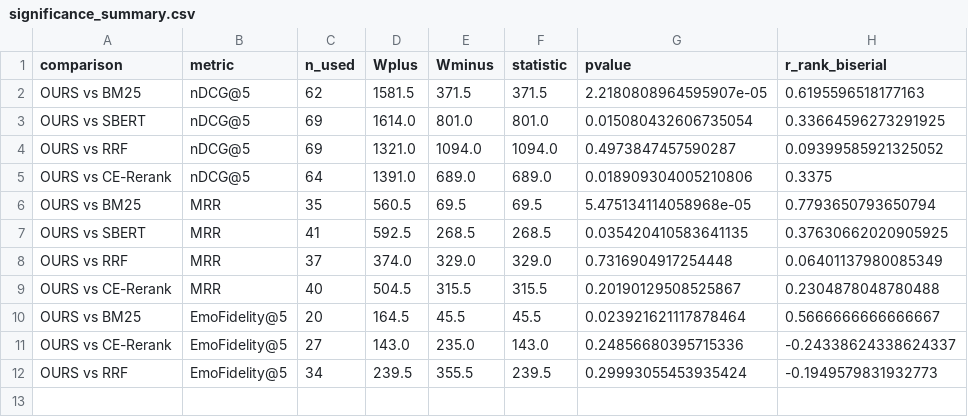
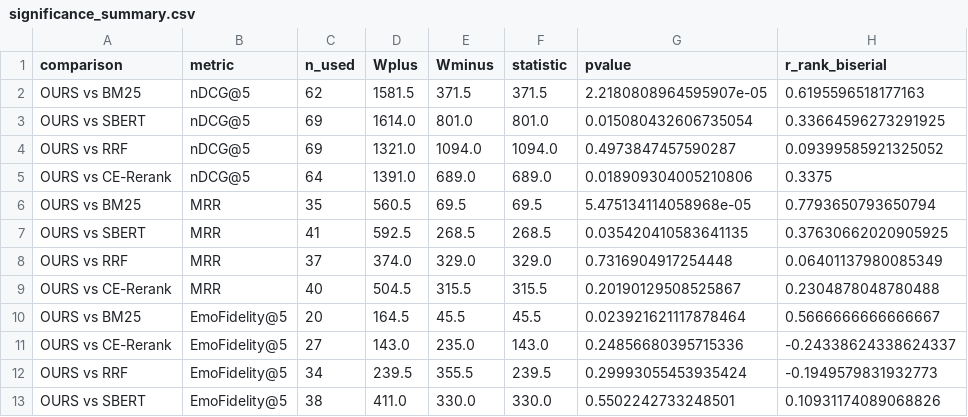
Before and after one commit to ImashaUdayangi/Memtale-Co-Archivist, a CSV file: evaluation/results/significance_summary.csv, drawn as a sheet; the diff names each change by its address in the sheet, - before the commit and + after, or states it on an @@ line.

Commit message:
update compute_significance_test.py by Adding SBERT significance test and sanity check and rerun
Add an EmoFidelity significance comparison against SBERT (add_test for SBERT) in compute_significance_test.py and append the corresponding row to evaluation/results/significance_summary.csv. Also insert a brief sanity-check comment in the script to ensure per-query ranks start at 1 to help catch incomplete run files.

```diff
--- a/evaluation/results/significance_summary.csv
+++ b/evaluation/results/significance_summary.csv
+row 13: OURS vs SBERT | EmoFidelity@5 | 38 | 411.0 | 330.0 | 330.0 | 0.5502242733248501 | 0.10931174089068826
```
Also changed, not shown: 1 other file.
